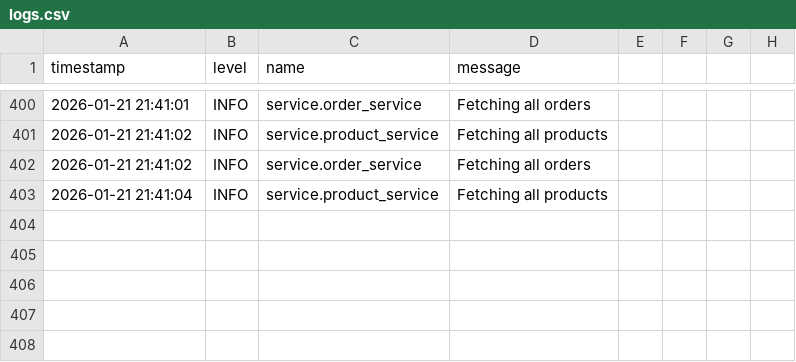
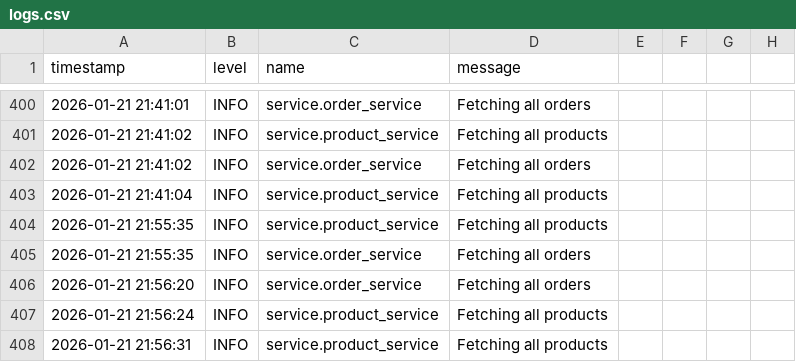
Before and after one commit to acapodanno/inventory_management, a CSV file: dummy_data/logs.csv, drawn as a sheet; only a part is shown, gaps mark what is left out.

```diff
--- a/dummy_data/logs.csv
+++ b/dummy_data/logs.csv
@@ -403 +403,6 @@ timestamp,level,name,message
 2026-01-21 21:41:04,INFO,service.product_service,Fetching all products
+2026-01-21 21:55:35,INFO,service.product_service,Fetching all products
+2026-01-21 21:55:35,INFO,service.order_service,Fetching all orders
+2026-01-21 21:56:20,INFO,service.order_service,Fetching all orders
+2026-01-21 21:56:24,INFO,service.product_service,Fetching all products
+2026-01-21 21:56:31,INFO,service.product_service,Fetching all products
```
Also changed, not shown: 1 other file.
